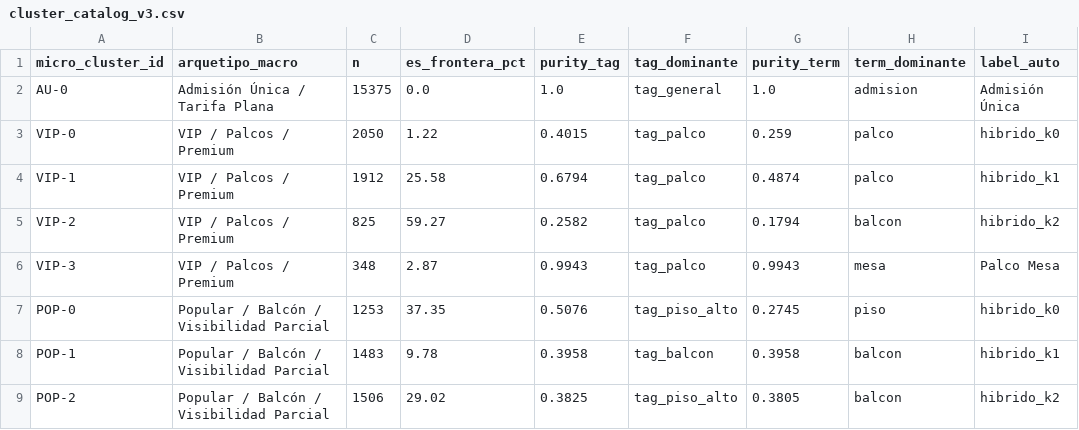
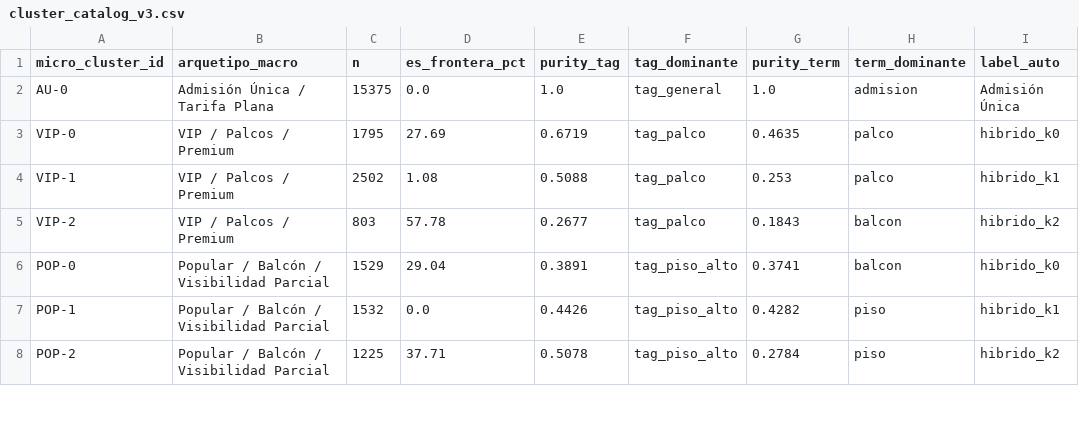
Before and after one commit to valentinatuboleta/clusterizacion-localidades, a CSV file: data/processed/cluster_catalog_v3.csv, drawn as a sheet; only a part is shown; the diff covers the shown part only.

Commit message:
feat(lookup): consolidacion 100% de revision humana y re-calibracion de modelos
- Aplica 136 revisiones humanas validadas a data/lookup/site_type_lookup.csv
- Cobertura de tipologia de venue al 100.0% (494/494 venues, 0 localidades en desconocido)
- Actualiza reporte de frecuencias en reports/frecuencias_type_site_v2.csv
- Re-entrena modelo macro v2.4 con maximo desempeno:
  * Silueta multi-zona: 0.2105 (maximo historico)
  * Davies-Bouldin: 1.4797
  * Calinski-Harabasz: 4688.6
  * Inercia K-Means: 26058.5
- Re-entrena jerarquia 3.0-hier.2: 19 micro-clusters, bootstrap-ARI > 0.88 generalizado, 0 degenerados (min aforo 12.03%)
- Actualiza catalogo y asignaciones en data/processed/
- Documentacion y README sincronizados; 54/54 tests en verde

```diff
--- a/data/processed/cluster_catalog_v3.csv
+++ b/data/processed/cluster_catalog_v3.csv
@@ -2,8 +2,7 @@ micro_cluster_id,arquetipo_macro,n,es_frontera_pct,purity_tag,tag_dominante,puri
 AU-0,Admisión Única / Tarifa Plana,15375,0.0,1.0,tag_general,1.0,admision,Admisión Única
-VIP-0,VIP / Palcos / Premium,2050,1.22,0.4015,tag_palco,0.259,palco,hibrido_k0
-VIP-1,VIP / Palcos / Premium,1912,25.58,0.6794,tag_palco,0.4874,palco,hibrido_k1
-VIP-2,VIP / Palcos / Premium,825,59.27,0.2582,tag_palco,0.1794,balcon,hibrido_k2
-VIP-3,VIP / Palcos / Premium,348,2.87,0.9943,tag_palco,0.9943,mesa,Palco Mesa
-POP-0,Popular / Balcón / Visibilidad Parcial,1253,37.35,0.5076,tag_piso_alto,0.2745,piso,hibrido_k0
-POP-1,Popular / Balcón / Visibilidad Parcial,1483,9.78,0.3958,tag_balcon,0.3958,balcon,hibrido_k1
-POP-2,Popular / Balcón / Visibilidad Parcial,1506,29.02,0.3825,tag_piso_alto,0.3805,balcon,hibrido_k2
+VIP-0,VIP / Palcos / Premium,1795,27.69,0.6719,tag_palco,0.4635,palco,hibrido_k0
+VIP-1,VIP / Palcos / Premium,2502,1.08,0.5088,tag_palco,0.253,palco,hibrido_k1
+VIP-2,VIP / Palcos / Premium,803,57.78,0.2677,tag_palco,0.1843,balcon,hibrido_k2
+POP-0,Popular / Balcón / Visibilidad Parcial,1529,29.04,0.3891,tag_piso_alto,0.3741,balcon,hibrido_k0
+POP-1,Popular / Balcón / Visibilidad Parcial,1532,0.0,0.4426,tag_piso_alto,0.4282,piso,hibrido_k1
+POP-2,Popular / Balcón / Visibilidad Parcial,1225,37.71,0.5078,tag_piso_alto,0.2784,piso,hibrido_k2
```
Also changed, not shown: 1 removed row and 60 edited cells elsewhere in this file, data/lookup/site_type_revision_humana.csv, reports/frecuencias_type_site_v2.csv, 6 other files.
